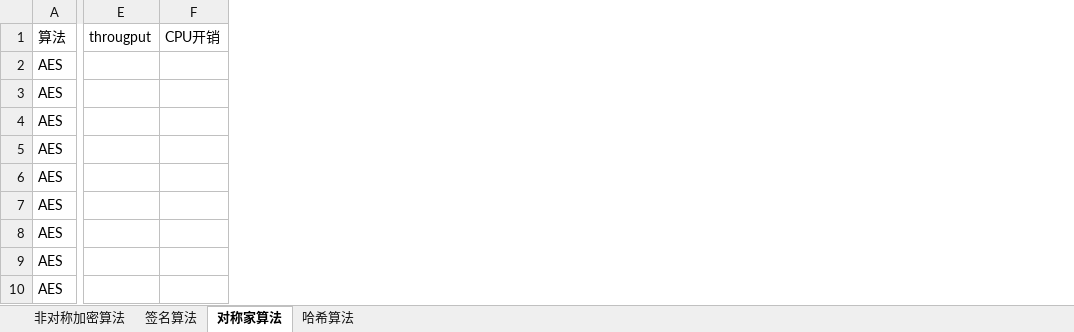
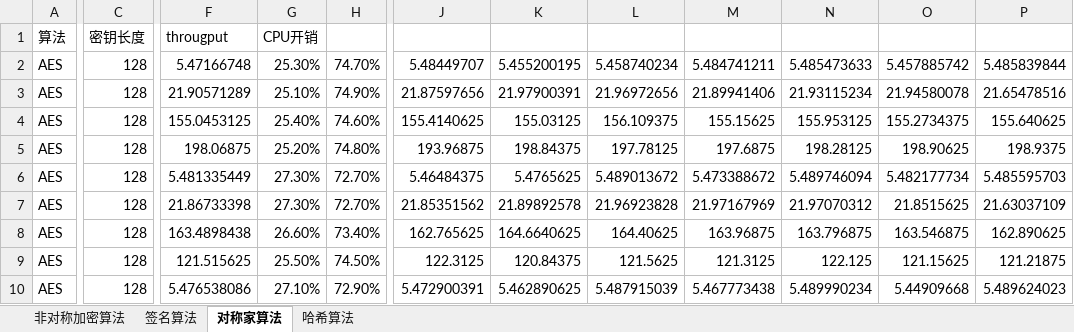
Before and after one commit to aboutjm/Work, an Excel workbook: zywt/1.用例测试/加密卡性能测试.xlsx, sheet 对称家算法, drawn as a sheet; only a part is shown, gaps mark what is left out; values as stored, in another font and other column widths than the file's, no borders; removed rows and columns are numbered as before the commit, all else as after; the diff covers the shown part only; the diff names each change by its address in the sheet, - before the commit and + after, or states it on an @@ line.

```diff
--- a/zywt/1.用例测试/加密卡性能测试.xlsx (sheet 对称家算法)
+++ b/zywt/1.用例测试/加密卡性能测试.xlsx (sheet 对称家算法)
+column C, rows 1-10: 密钥长度 | 128 | 128 | 128 | 128 | 128 | 128 | 128 | 128 | 128
-column E, row 1: througput
-column F, row 1: CPU开销
+column F, rows 1-10: througput | 5.47166748 | 21.90571289 | 155.0453125 | 198.06875 | 5.481335449 | 21.86733398 | 163.4898438 | 121.515625 | 5.476538086
+column G, rows 1-10: CPU开销 | 25.30% | 25.10% | 25.40% | 25.20% | 27.30% | 27.30% | 26.60% | 25.50% | 27.10%
+column H, rows 2-10: 74.70% | 74.90% | 74.60% | 74.80% | 72.70% | 72.70% | 73.40% | 74.50% | 72.90%
+column J, rows 2-10: 5.48449707 | 21.87597656 | 155.4140625 | 193.96875 | 5.46484375 | 21.85351562 | 162.765625 | 122.3125 | 5.472900391
+column K, rows 2-10: 5.455200195 | 21.97900391 | 155.03125 | 198.84375 | 5.4765625 | 21.89892578 | 164.6640625 | 120.84375 | 5.462890625
+column L, rows 2-10: 5.458740234 | 21.96972656 | 156.109375 | 197.78125 | 5.489013672 | 21.96923828 | 164.40625 | 121.5625 | 5.487915039
+column M, rows 2-10: 5.484741211 | 21.89941406 | 155.15625 | 197.6875 | 5.473388672 | 21.97167969 | 163.96875 | 121.3125 | 5.467773438
+column N, rows 2-10: 5.485473633 | 21.93115234 | 155.953125 | 198.28125 | 5.489746094 | 21.97070312 | 163.796875 | 122.125 | 5.489990234
+column O, rows 2-10: 5.457885742 | 21.94580078 | 155.2734375 | 198.90625 | 5.482177734 | 21.8515625 | 163.546875 | 121.15625 | 5.44909668
+column P, rows 2-10: 5.485839844 | 21.65478516 | 155.640625 | 198.9375 | 5.485595703 | 21.63037109 | 162.890625 | 121.21875 | 5.489624023
```
Also changed, not shown: 6 added columns elsewhere in this sheet, sheet 签名算法, sheet 哈希算法, 2 other files.
